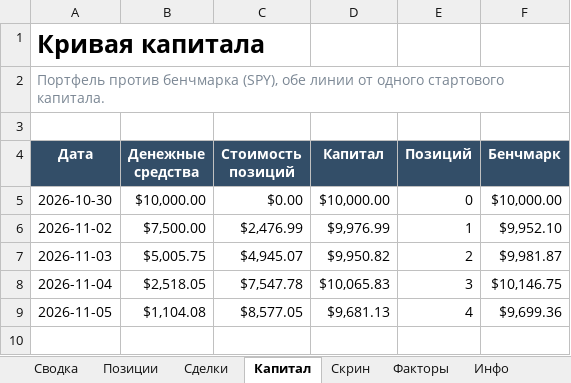
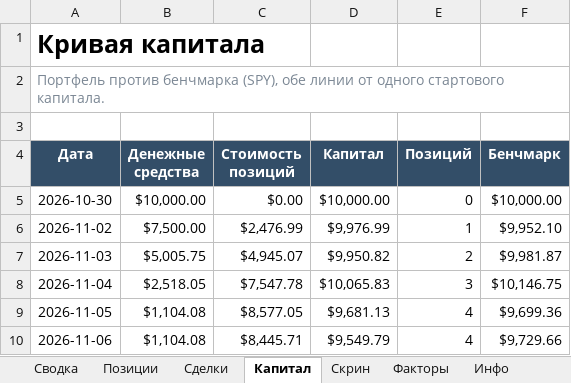
Before and after one commit to Vitoldinijs/sp500-screener, an Excel workbook: Portfolio.xlsx, sheet Капитал, drawn as a sheet; values as stored, in another font and other column widths than the file's, no borders; charts and pictures not drawn; the diff names each change by its address in the sheet, - before the commit and + after, or states it on an @@ line.

```diff
--- a/Portfolio.xlsx (sheet Капитал)
+++ b/Portfolio.xlsx (sheet Капитал)
+row 10: 2026-11-06 | $1,104.08 | $8,445.71 | $9,549.79 | 4 | $9,729.66
```
Also changed, not shown: sheet Скрин, sheet Позиции, sheet Сводка, sheet Инфо, charts or pictures, 10 other files.
